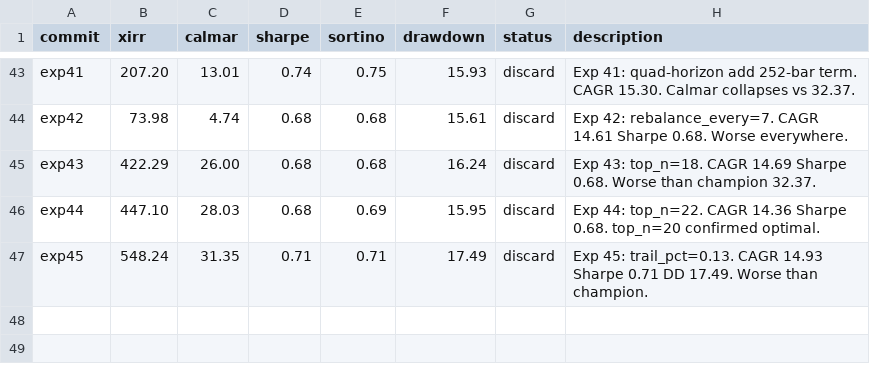
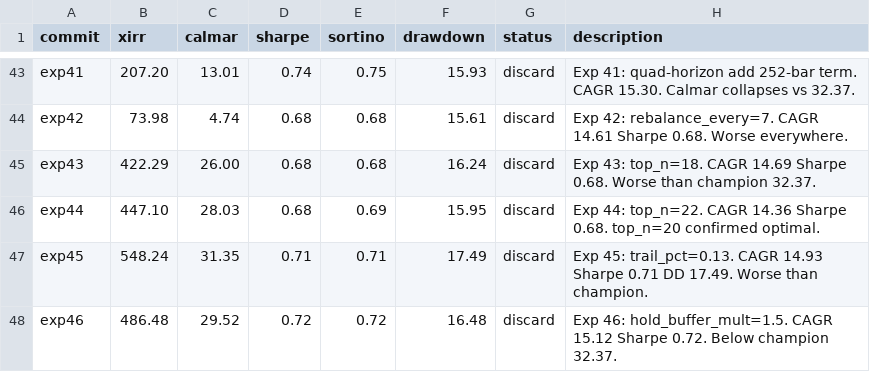
Before and after one commit to meet-minimalist/Backtrader-experiments, a TSV file: results.tsv, drawn as a sheet; only a part is shown, gaps mark what is left out; the diff names each change by its address in the sheet, - before the commit and + after, or states it on an @@ line.

```diff
--- a/results.tsv
+++ b/results.tsv
+row 48: exp46 | 486.48 | 29.52 | 0.72 | 0.72 | 16.48 | discard | Exp 46: hold_buffer_mult=1.5. CAGR 15.12 Sharpe 0.72. Below champion 32.37.
```
